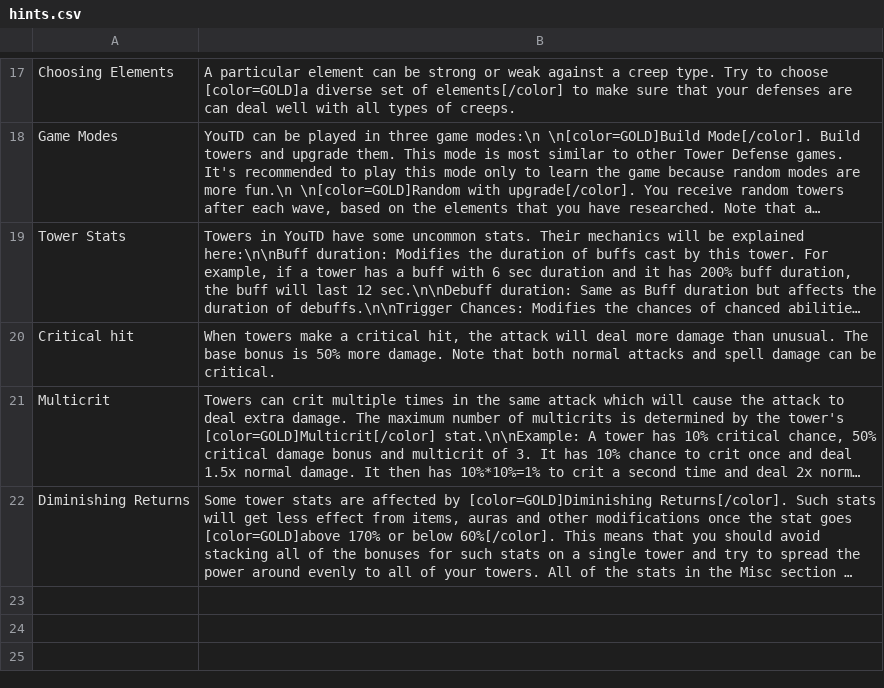
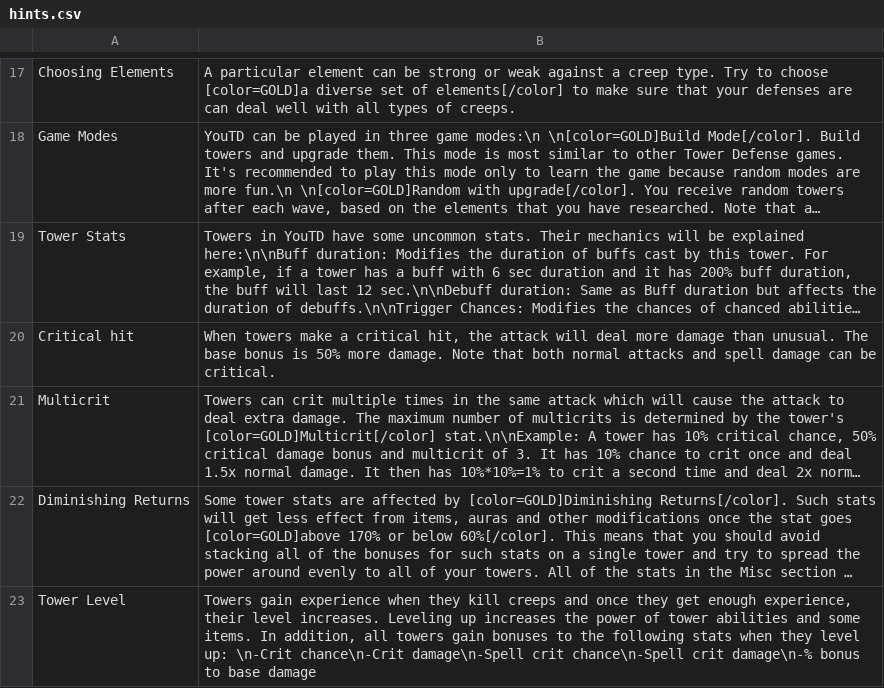
Before and after one commit to Praytic/youtd2, a CSV file: Data/hints.csv, drawn as a sheet; only a part is shown, gaps mark what is left out; long unchanged cells end in …; the diff names each change by its address in the sheet, - before the commit and + after, or states it on an @@ line.

Commit message:
Add innate lvl bonuses to some stats

```diff
--- a/Data/hints.csv
+++ b/Data/hints.csv
+row 23: Tower Level | Towers gain experience when they kill creeps and once they get enough experience, their level increases. Leveling up increases the power of tower abilities and some items. In addition, all towers gain bonuses to the following stats when they level up: \n-Crit chance\n-Crit damage\n-Spell crit chance\n-Spell crit damage\n-% bonus to base damage
```
Also changed, not shown: 2 other files.
